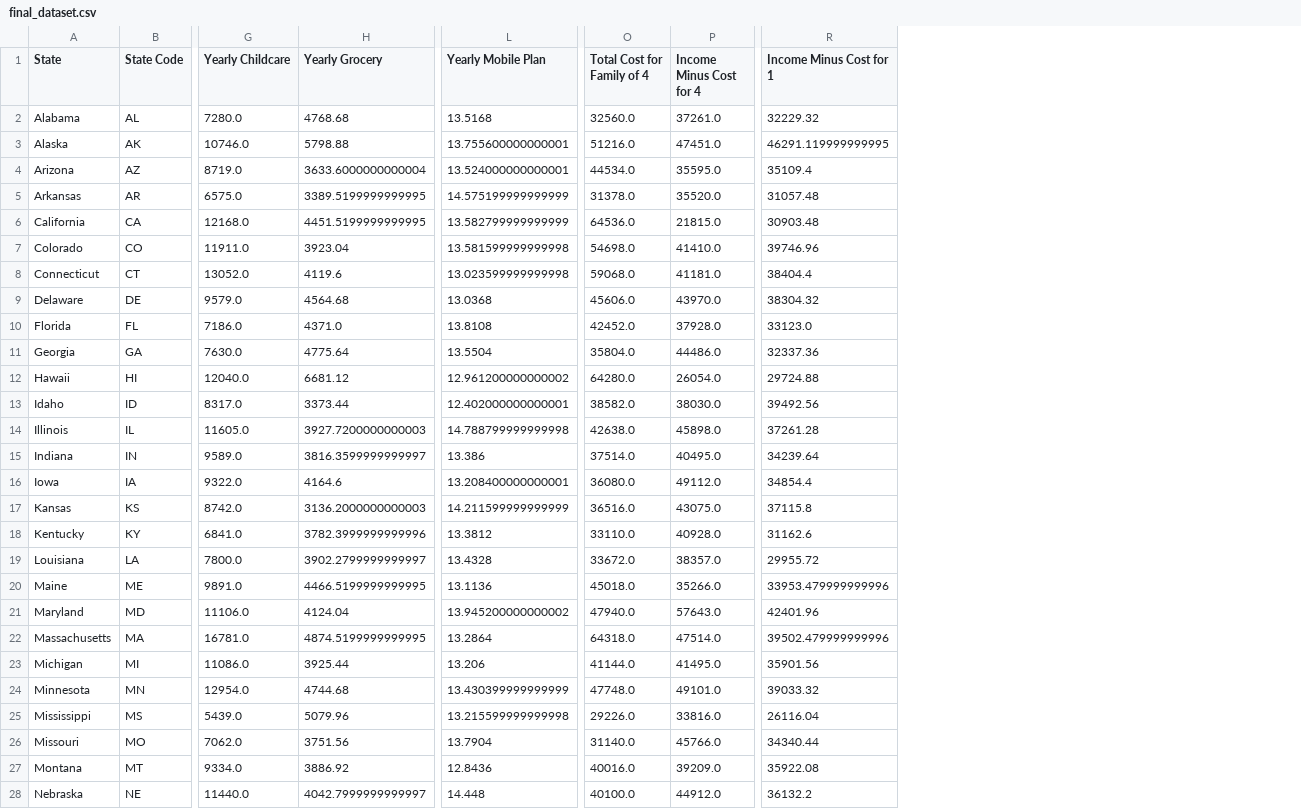
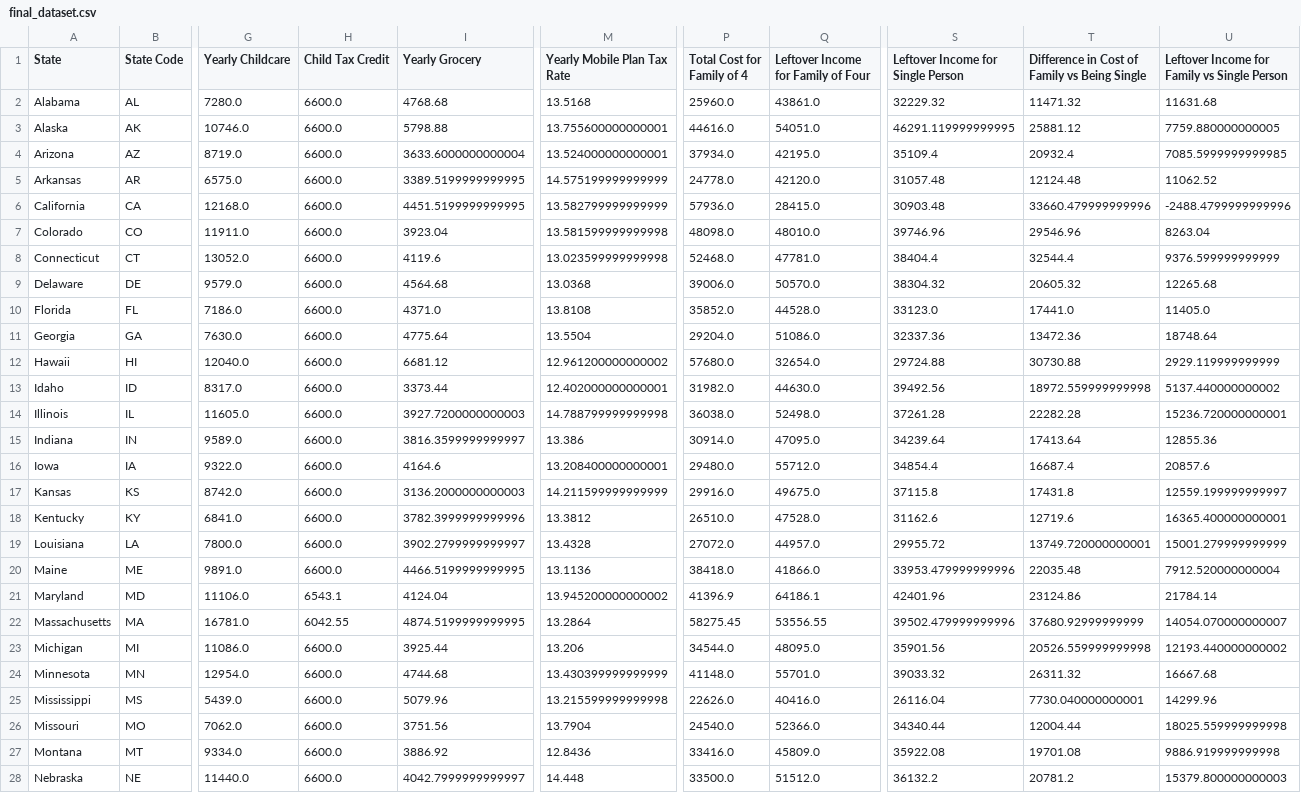
Before and after one commit to mahi-pas/Economic-Efficacy, a CSV file: MyData/final_dataset.csv, drawn as a sheet; only a part is shown, gaps mark what is left out; removed rows and columns are numbered as before the commit, all else as after; the diff covers the shown part only; the diff names each change by its address in the sheet, - before the commit and + after, or states it on an @@ line.

Commit message:
hehe data done

```diff
--- a/MyData/final_dataset.csv
+++ b/MyData/final_dataset.csv
+column H (Child Tax Credit), rows 2-28: 6600.0 | 6600.0 | 6600.0 | 6600.0 | 6600.0 | 6600.0 | 6600.0 | 6600.0 | 6600.0 | 6600.0 | 6600.0 | 6600.0 | 6600.0 | 6600.0 | 6600.0 | 6600.0 | 6600.0 | 6600.0 | 6600.0 | 6543.1 | 6042.55 | 6600.0 | 6600.0 | 6600.0 | 6600.0 | 6600.0 | 6600.0
-column P (Income Minus Cost for 4), rows 2-28: 37261.0 | 47451.0 | 35595.0 | 35520.0 | 21815.0 | 41410.0 | 41181.0 | 43970.0 | 37928.0 | 44486.0 | 26054.0 | 38030.0 | 45898.0 | 40495.0 | 49112.0 | 43075.0 | 40928.0 | 38357.0 | 35266.0 | 57643.0 | 47514.0 | 41495.0 | 49101.0 | 33816.0 | 45766.0 | 39209.0 | 44912.0
+column Q, rows 1-28: Leftover Income for Family of Four | 43861.0 | 54051.0 | 42195.0 | 42120.0 | 28415.0 | 48010.0 | 47781.0 | 50570.0 | 44528.0 | 51086.0 | 32654.0 | 44630.0 | 52498.0 | 47095.0 | 55712.0 | 49675.0 | 47528.0 | 44957.0 | 41866.0 | 64186.1 | 53556.55 | 48095.0 | 55701.0 | 40416.0 | 52366.0 | 45809.0 | 51512.0
+column T, rows 1-28: Difference in Cost of Family vs Being Single | 11471.32 | 25881.12 | 20932.4 | 12124.48 | 33660.479999999996 | 29546.96 | 32544.4 | 20605.32 | 17441.0 | 13472.36 | 30730.88 | 18972.559999999998 | 22282.28 | 17413.64 | 16687.4 | 17431.8 | 12719.6 | 13749.720000000001 | 22035.48 | 23124.86 | 37680.92999999999 | 20526.559999999998 | 26311.32 | 7730.040000000001 | 12004.44 | 19701.08 | 20781.2
+column U, rows 1-28: Leftover Income for Family vs Single Person | 11631.68 | 7759.880000000005 | 7085.5999999999985 | 11062.52 | -2488.4799999999996 | 8263.04 | 9376.599999999999 | 12265.68 | 11405.0 | 18748.64 | 2929.119999999999 | 5137.440000000002 | 15236.720000000001 | 12855.36 | 20857.6 | 12559.199999999997 | 16365.400000000001 | 15001.279999999999 | 7912.520000000004 | 21784.14 | 14054.070000000007 | 12193.440000000002 | 16667.68 | 14299.96 | 18025.559999999998 | 9886.919999999998 | 15379.800000000003
-M1: Yearly Mobile Plan
+M1: Yearly Mobile Plan Tax Rate
-S1: Income Minus Cost for 1
+S1: Leftover Income for Single Person
-P2 (Total Cost for Family of 4): 32560.0
+P2 (Total Cost for Family of 4): 25960.0
-P3 (Total Cost for Family of 4): 51216.0
+P3 (Total Cost for Family of 4): 44616.0
-P4 (Total Cost for Family of 4): 44534.0
+P4 (Total Cost for Family of 4): 37934.0
-P5 (Total Cost for Family of 4): 31378.0
+P5 (Total Cost for Family of 4): 24778.0
-P6 (Total Cost for Family of 4): 64536.0
+P6 (Total Cost for Family of 4): 57936.0
-P7 (Total Cost for Family of 4): 54698.0
+P7 (Total Cost for Family of 4): 48098.0
-P8 (Total Cost for Family of 4): 59068.0
+P8 (Total Cost for Family of 4): 52468.0
-P9 (Total Cost for Family of 4): 45606.0
+P9 (Total Cost for Family of 4): 39006.0
-P10 (Total Cost for Family of 4): 42452.0
+P10 (Total Cost for Family of 4): 35852.0
-P11 (Total Cost for Family of 4): 35804.0
+P11 (Total Cost for Family of 4): 29204.0
-P12 (Total Cost for Family of 4): 64280.0
+P12 (Total Cost for Family of 4): 57680.0
-P13 (Total Cost for Family of 4): 38582.0
+P13 (Total Cost for Family of 4): 31982.0
-P14 (Total Cost for Family of 4): 42638.0
+P14 (Total Cost for Family of 4): 36038.0
-P15 (Total Cost for Family of 4): 37514.0
+P15 (Total Cost for Family of 4): 30914.0
-P16 (Total Cost for Family of 4): 36080.0
+P16 (Total Cost for Family of 4): 29480.0
-P17 (Total Cost for Family of 4): 36516.0
+P17 (Total Cost for Family of 4): 29916.0
-P18 (Total Cost for Family of 4): 33110.0
+P18 (Total Cost for Family of 4): 26510.0
-P19 (Total Cost for Family of 4): 33672.0
+P19 (Total Cost for Family of 4): 27072.0
-P20 (Total Cost for Family of 4): 45018.0
+P20 (Total Cost for Family of 4): 38418.0
-P21 (Total Cost for Family of 4): 47940.0
+P21 (Total Cost for Family of 4): 41396.9
-P22 (Total Cost for Family of 4): 64318.0
+P22 (Total Cost for Family of 4): 58275.45
-P23 (Total Cost for Family of 4): 41144.0
+P23 (Total Cost for Family of 4): 34544.0
-P24 (Total Cost for Family of 4): 47748.0
+P24 (Total Cost for Family of 4): 41148.0
-P25 (Total Cost for Family of 4): 29226.0
+P25 (Total Cost for Family of 4): 22626.0
-P26 (Total Cost for Family of 4): 31140.0
+P26 (Total Cost for Family of 4): 24540.0
-P27 (Total Cost for Family of 4): 40016.0
+P27 (Total Cost for Family of 4): 33416.0
-P28 (Total Cost for Family of 4): 40100.0
+P28 (Total Cost for Family of 4): 33500.0
```
Also changed, not shown: 23 edited cells elsewhere in this file, MyData/merged_data.csv, 7 other files.
